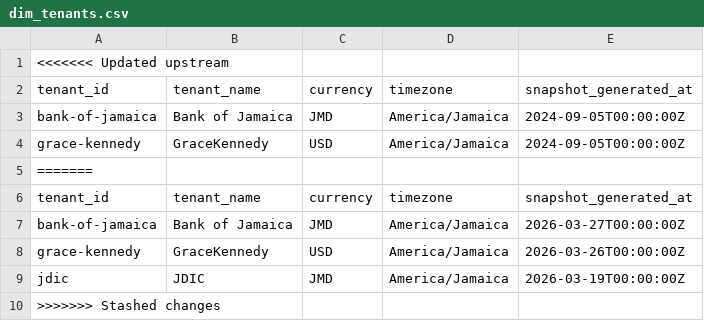
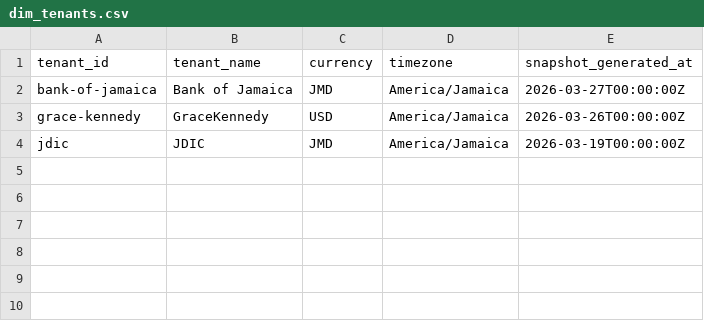
Before and after one commit to cpowe-ADT/ADinsights, a CSV file: dbt/seeds/demo/dim_tenants.csv, drawn as a sheet; the diff names each change by its address in the sheet, - before the commit and + after, or states it on an @@ line.

```diff
--- a/dbt/seeds/demo/dim_tenants.csv
+++ b/dbt/seeds/demo/dim_tenants.csv
-row 1: <<<<<<< Updated upstream
-row 2: tenant_id | tenant_name | currency | timezone | snapshot_generated_at
-row 3: bank-of-jamaica | Bank of Jamaica | JMD | America/Jamaica | 2024-09-05T00:00:00Z
-row 4: grace-kennedy | GraceKennedy | USD | America/Jamaica | 2024-09-05T00:00:00Z
-row 5: =======
-row 10: >>>>>>> Stashed changes
```
Also changed, not shown: dbt/seeds/demo/dim_campaigns.csv, dbt/seeds/demo/fact_daily_campaign_metrics.csv, 3 other files.
